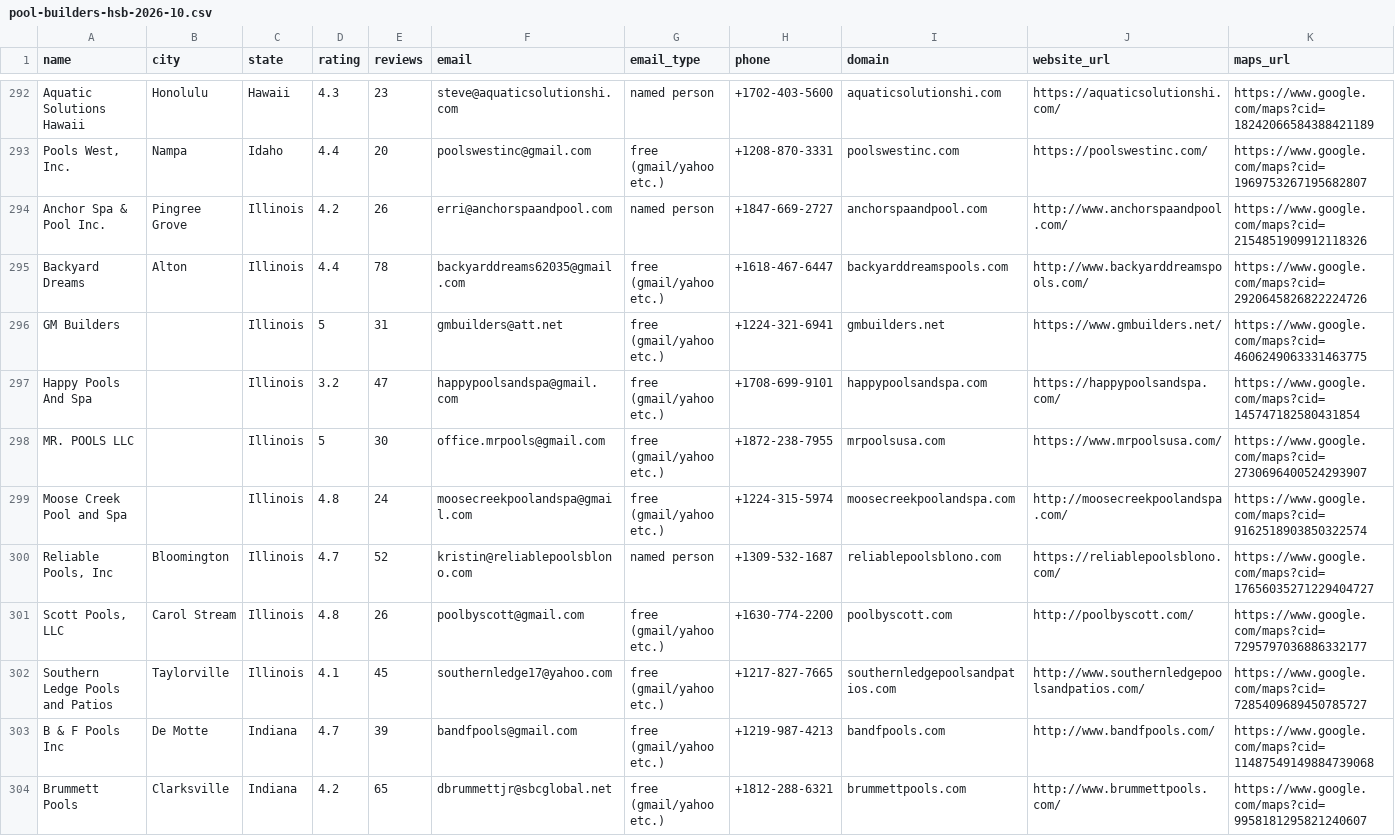
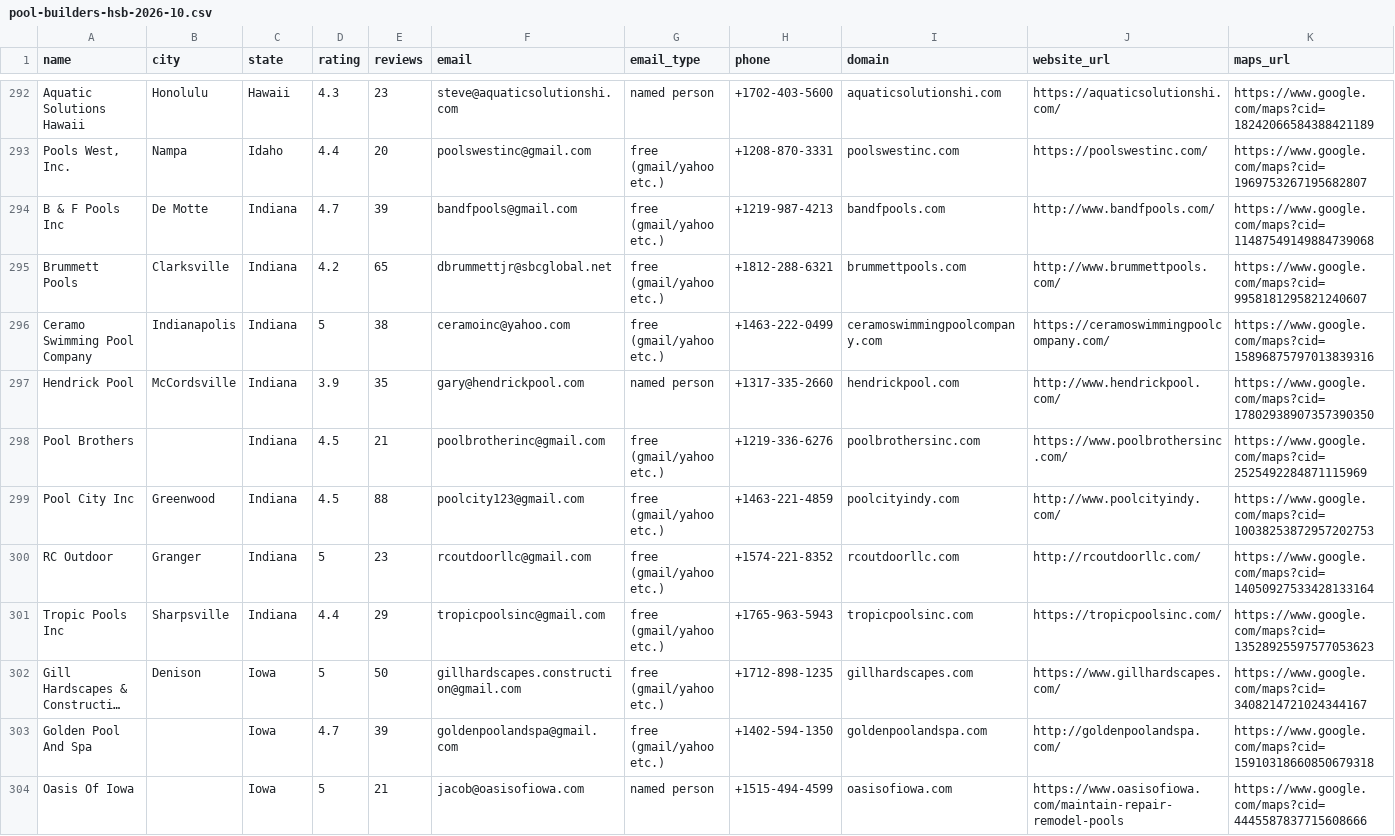
Before and after one commit to primedigitalseo/work-repo, a CSV file: leads/pool-builders-hsb-2026-10.csv, drawn as a sheet; only a part is shown, gaps mark what is left out; the shorter side is filled out with more unchanged rows; long unchanged cells end in …; rows hold the shown columns only; the diff names each change by its address in the sheet, - before the commit and + after, or states it on an @@ line.

```diff
--- a/leads/pool-builders-hsb-2026-10.csv
+++ b/leads/pool-builders-hsb-2026-10.csv
-row 294: Anchor Spa & Pool Inc. | Pingree Grove | Illinois | 4.2 | 26 | erri@anchorspaandpool.com | named person | +1847-669-2727 | anchorspaandpool.com | http://www.anchorspaandpool.com/ | https://www.google.com/maps?cid=2154851909912118326
-row 295: Backyard Dreams | Alton | Illinois | 4.4 | 78 | backyarddreams62035@gmail.com | free (gmail/yahoo etc.) | +1618-467-6447 | backyarddreamspools.com | http://www.backyarddreamspools.com/ | https://www.google.com/maps?cid=2920645826822224726
-row 296: GM Builders |  | Illinois | 5 | 31 | gmbuilders@att.net | free (gmail/yahoo etc.) | +1224-321-6941 | gmbuilders.net | https://www.gmbuilders.net/ | https://www.google.com/maps?cid=4606249063331463775
-row 297: Happy Pools And Spa |  | Illinois | 3.2 | 47 | happypoolsandspa@gmail.com | free (gmail/yahoo etc.) | +1708-699-9101 | happypoolsandspa.com | https://happypoolsandspa.com/ | https://www.google.com/maps?cid=145747182580431854
-row 298: MR. POOLS LLC |  | Illinois | 5 | 30 | office.mrpools@gmail.com | free (gmail/yahoo etc.) | +1872-238-7955 | mrpoolsusa.com | https://www.mrpoolsusa.com/ | https://www.google.com/maps?cid=2730696400524293907
-row 299: Moose Creek Pool and Spa |  | Illinois | 4.8 | 24 | moosecreekpoolandspa@gmail.com | free (gmail/yahoo etc.) | +1224-315-5974 | moosecreekpoolandspa.com | http://moosecreekpoolandspa.com/ | https://www.google.com/maps?cid=9162518903850322574
-row 300: Reliable Pools, Inc | Bloomington | Illinois | 4.7 | 52 | kristin@reliablepoolsblono.com | named person | +1309-532-1687 | reliablepoolsblono.com | https://reliablepoolsblono.com/ | https://www.google.com/maps?cid=17656035271229404727
-row 301: Scott Pools, LLC | Carol Stream | Illinois | 4.8 | 26 | poolbyscott@gmail.com | free (gmail/yahoo etc.) | +1630-774-2200 | poolbyscott.com | http://poolbyscott.com/ | https://www.google.com/maps?cid=7295797036886332177
-row 302: Southern Ledge Pools and Patios | Taylorville | Illinois | 4.1 | 45 | southernledge17@yahoo.com | free (gmail/yahoo etc.) | +1217-827-7665 | southernledgepoolsandpatios.com | http://www.southernledgepoolsandpatios.com/ | https://www.google.com/maps?cid=7285409689450785727
```
Also changed, not shown: leads/pool-restoration-owners-low-comp-2026-10.csv.
